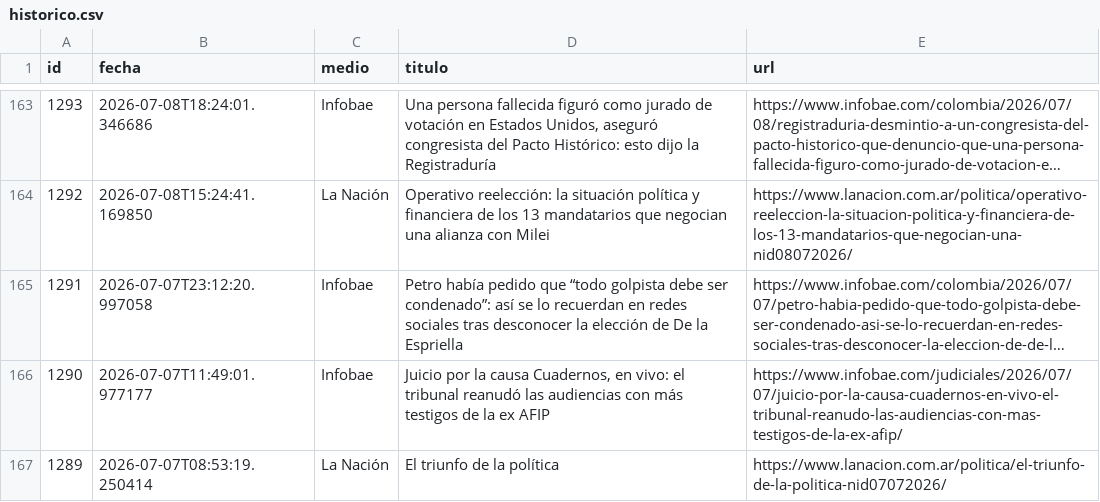
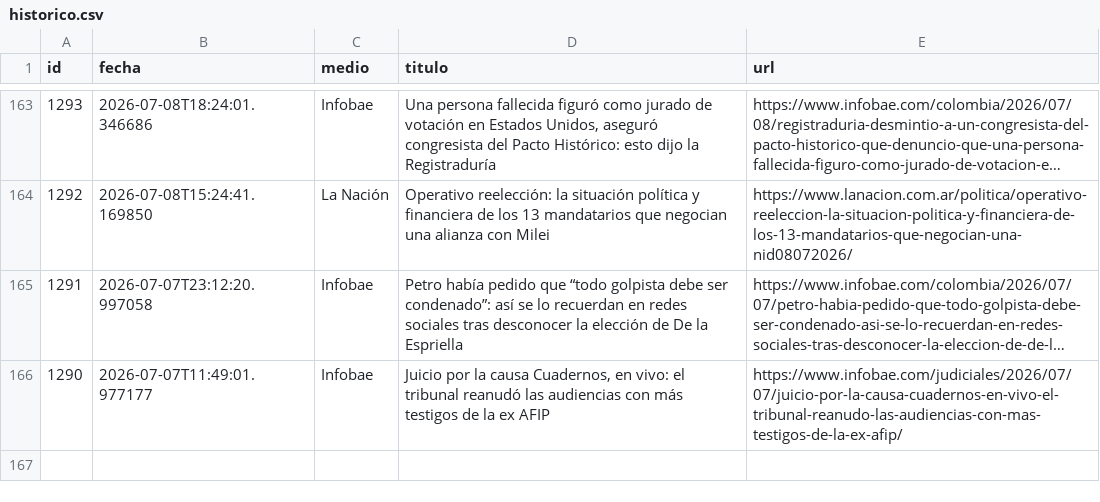
Before and after one commit to ElvisChatzky/BusProyect, a CSV file: data/historico.csv, drawn as a sheet; only a part is shown, gaps mark what is left out; long unchanged cells end in ….

```diff
--- a/data/historico.csv
+++ b/data/historico.csv
@@ -166,2 +166 @@ id,fecha,medio,titulo,url
 1290,2026-07-07T11:49:01.977177,Infobae,"Juicio por la causa Cuadernos, en vivo: el tribunal reanudó las audiencias con más testigos de la ex AFIP",https://www.infobae.com/judiciales/2026/07/07/juicio-por-la-causa-cuadernos-en-vivo-el-tribunal-reanudo-las-audiencias-con-mas-testigos-de-la-ex-afip/
-1289,2026-07-07T08:53:19.250414,La Nación,El triunfo de la política,https://www.lanacion.com.ar/politica/el-triunfo-de-la-politica-nid07072026/
```
Also changed, not shown: 1 other file.
